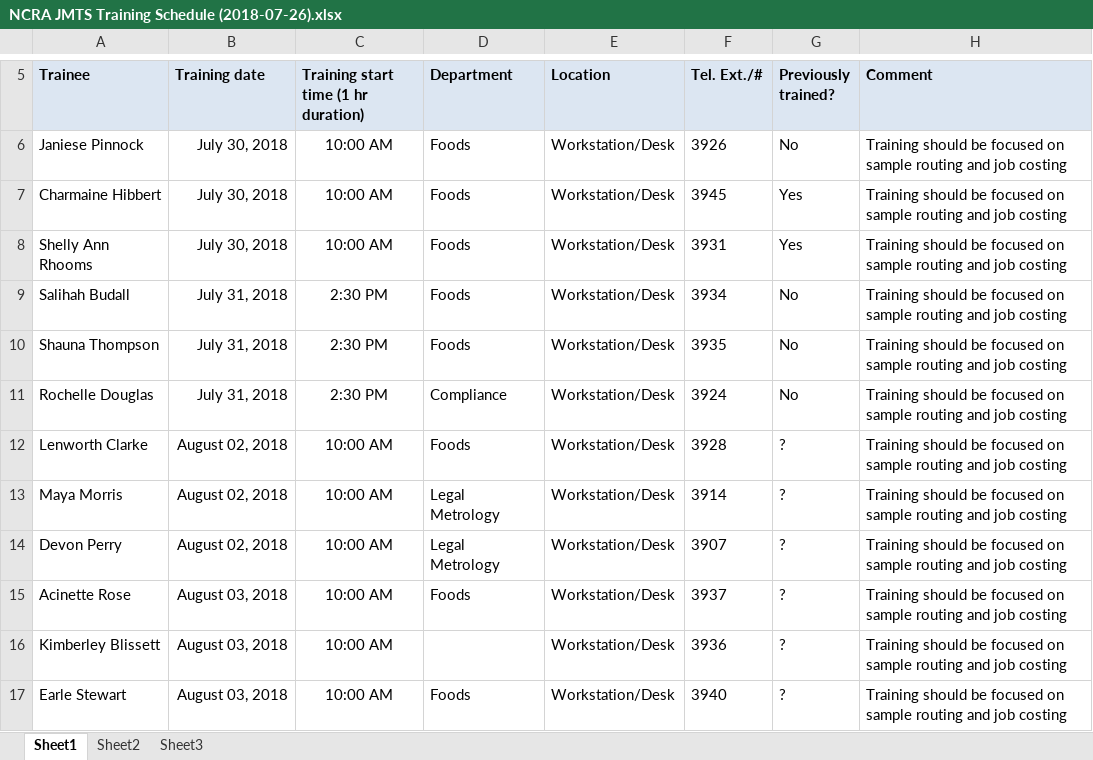
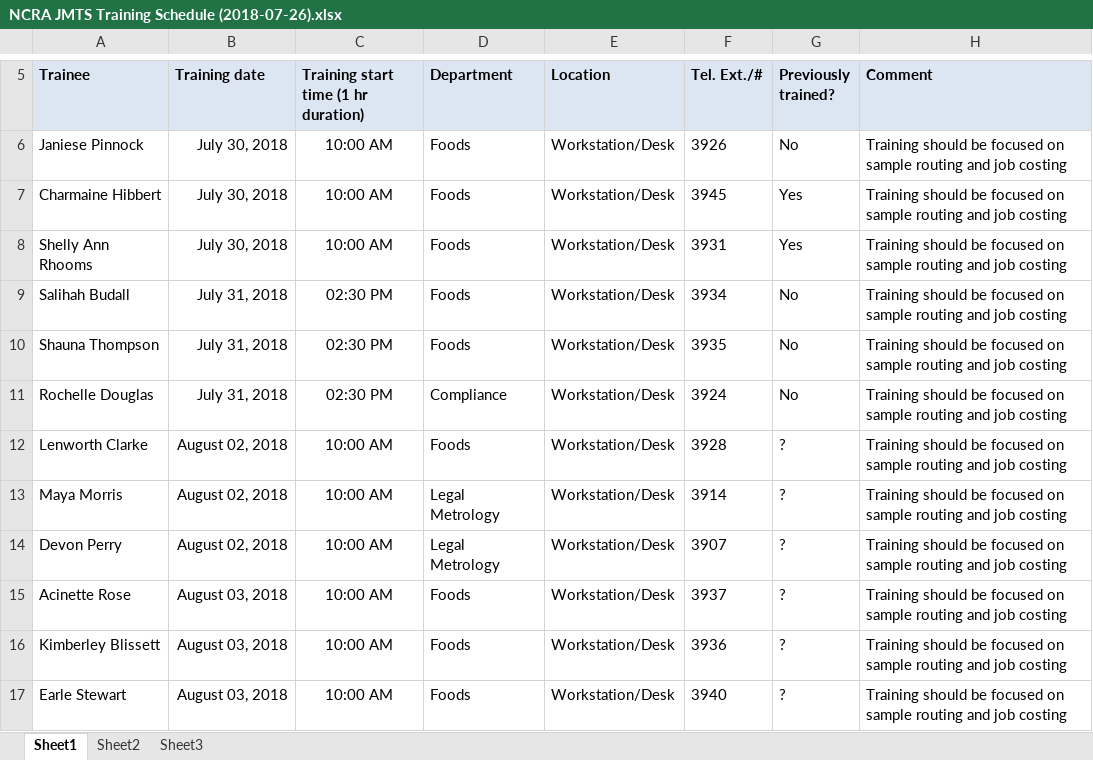
Before and after one commit to DPBandA/job-management-tracking-system, an Excel workbook: doc/Training/NCRA JMTS Training Schedule (2018-07-26).xlsx, sheet Sheet1, drawn as a sheet; only a part is shown, gaps mark what is left out; values as stored, in another font and other column widths than the file's, no borders; the diff names each change by its address in the sheet, - before the commit and + after, or states it on an @@ line.

```diff
--- a/doc/Training/NCRA JMTS Training Schedule (2018-07-26).xlsx (sheet Sheet1)
+++ b/doc/Training/NCRA JMTS Training Schedule (2018-07-26).xlsx (sheet Sheet1)
-C9:C11: 2:30 PM
+C9:C11: 02:30 PM
-D16 (Department): (empty)
+D16 (Department): Foods
```
Also changed, not shown: 8 other files.
